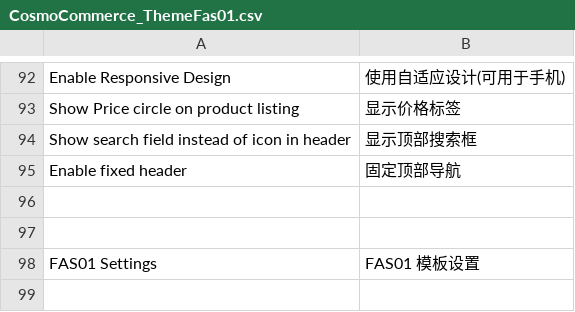
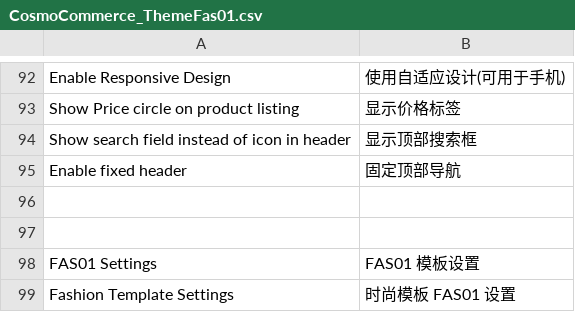
Before and after one commit to cosmocommerce/cosmoshop-fas01, a CSV file: translate/CosmoCommerce_ThemeFas01.csv, drawn as a sheet; only a part is shown, gaps mark what is left out; the diff names each change by its address in the sheet, - before the commit and + after, or states it on an @@ line.

```diff
--- a/translate/CosmoCommerce_ThemeFas01.csv
+++ b/translate/CosmoCommerce_ThemeFas01.csv
+row 99: Fashion Template Settings | 时尚模板 FAS01 设置
```
Also changed, not shown: 1 other file.
